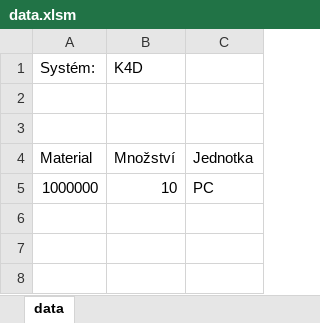
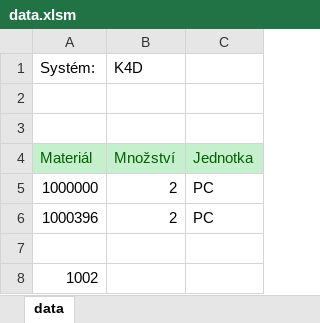
Before and after one commit to tichymartin/sap_excel, an Excel workbook: data.xlsm, sheet data, drawn as a sheet; values as stored, in another font and other column widths than the file's, no borders; charts and pictures not drawn; the diff names each change by its address in the sheet, - before the commit and + after, or states it on an @@ line.

```diff
--- a/data.xlsm (sheet data)
+++ b/data.xlsm (sheet data)
-A4: Material
+A4: Materiál
@@ A4:C4 fill: none → #C6EFCE, text colour: black → #006100 @@
-B5: 10
+B5: 2
+row 6: 1000396 | 2 | PC
+row 7: (empty)
+row 8: 1002
```
Also changed, not shown: charts or pictures, 2 other files.
